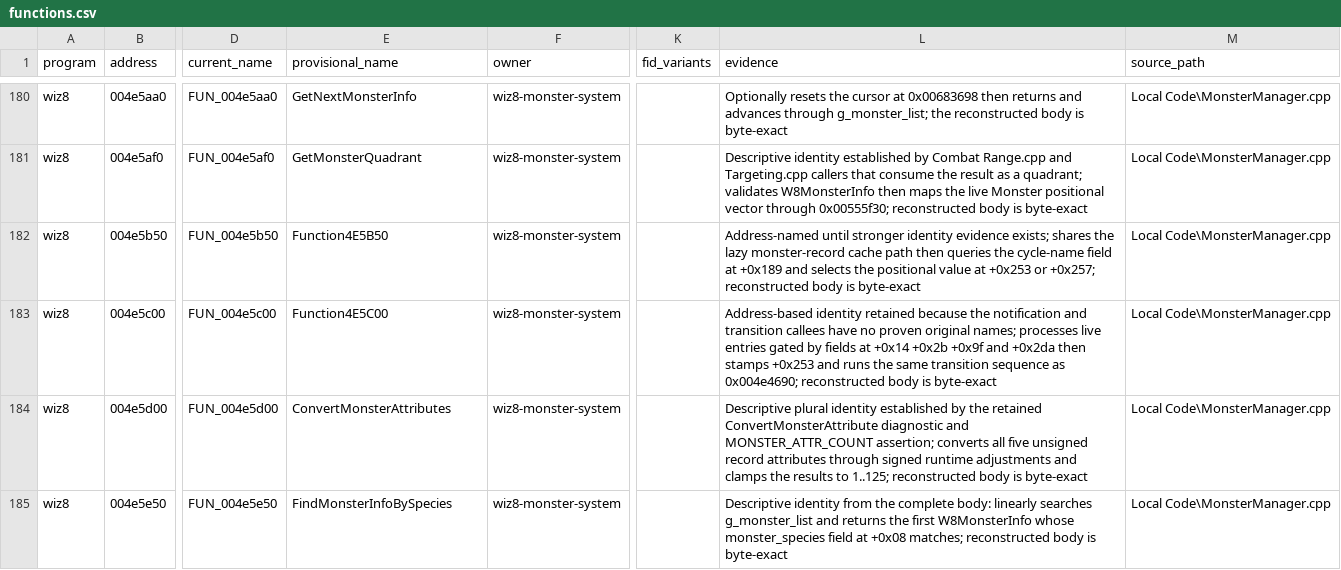
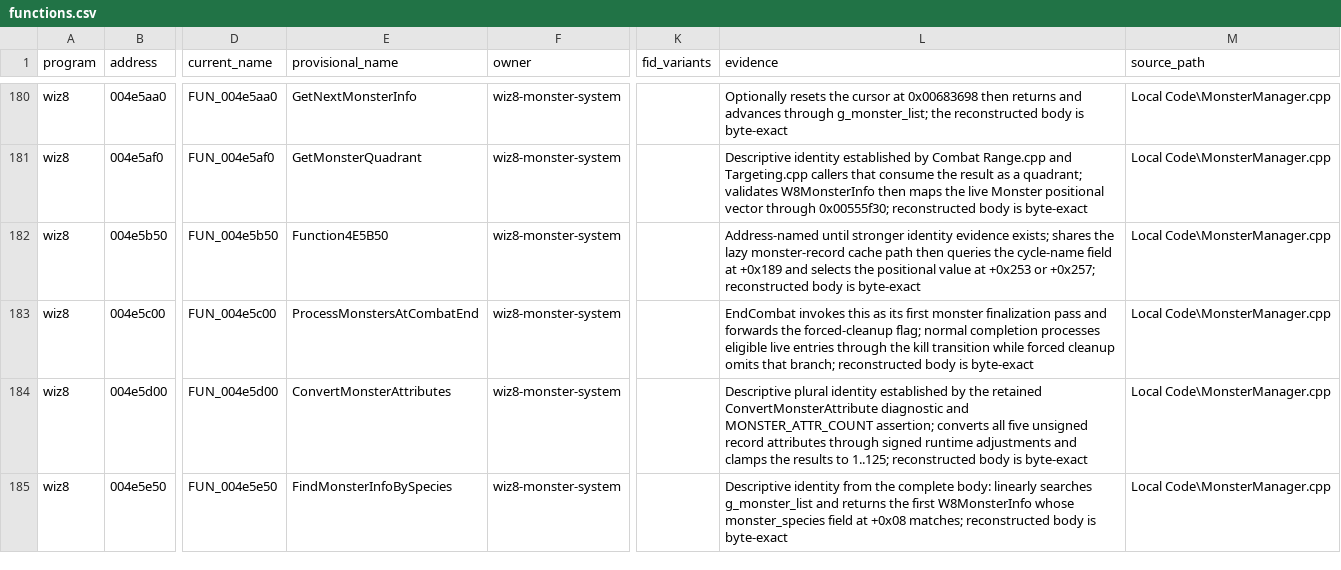
Before and after one commit to agluszak/wizardry-8-decomp, a CSV file: evidence/reviewed/wiz8/functions.csv, drawn as a sheet; only a part is shown, gaps mark what is left out; the diff covers the shown part only; the diff names each change by its address in the sheet, - before the commit and + after, or states it on an @@ line.

```diff
--- a/evidence/reviewed/wiz8/functions.csv
+++ b/evidence/reviewed/wiz8/functions.csv
-E183 (provisional_name): Function4E5C00
+E183 (provisional_name): ProcessMonstersAtCombatEnd
-L183 (evidence): Address-based identity retained because the notification and transition callees have no proven original names; processes live entries gated by fields at +0x14 +0x2b +0x9f and +0x2da then stamps +0x253 and runs the same transition sequence as 0x004e4690; reconstructed body…
+L183 (evidence): EndCombat invokes this as its first monster finalization pass and forwards the forced-cleanup flag; normal completion processes eligible live entries through the kill transition while forced cleanup omits that branch; reconstructed body…
```
Also changed, not shown: 1 added row and 2 edited cells elsewhere in this file, config/reccmp/wiz8-gameplay-boundaries.csv, evidence/reviewed/wiz8/function-evidence.csv, 4 other files.
